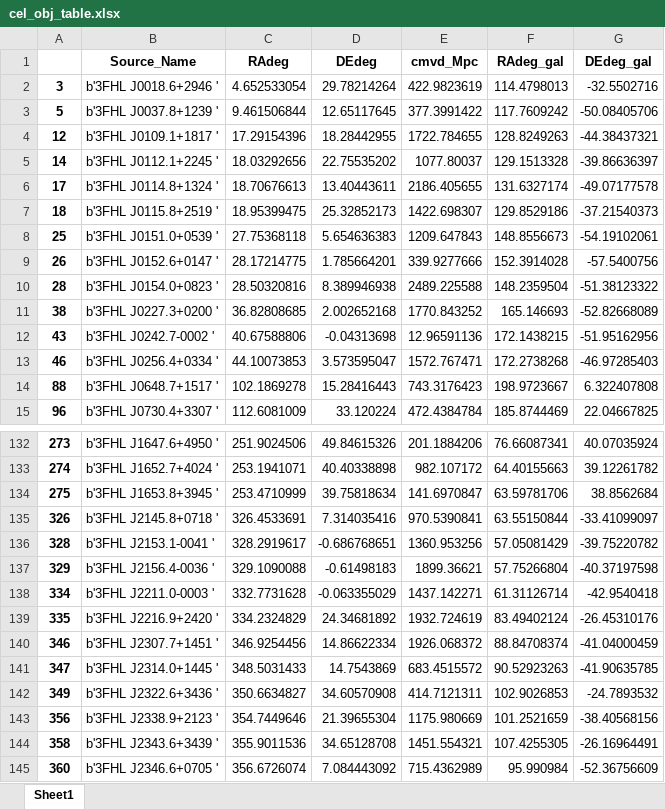
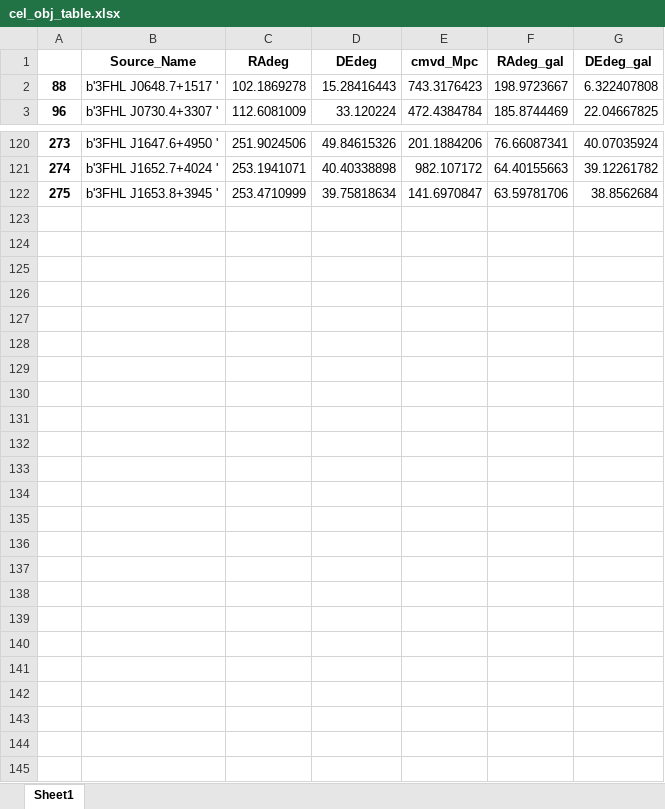
Before and after one commit to Cranberry-Juice/GRS-V, an Excel workbook: cel_obj_table.xlsx, sheet Sheet1, drawn as a sheet; only a part is shown, gaps mark what is left out; values as stored, in another font and other column widths than the file's, no borders; the diff names each change by its address in the sheet, - before the commit and + after, or states it on an @@ line.

Commit message:
Filtered out sources that were in the Segue Footprint

```diff
--- a/cel_obj_table.xlsx (sheet Sheet1)
+++ b/cel_obj_table.xlsx (sheet Sheet1)
-row 2: 3 | b'3FHL J0018.6+2946 ' | 4.652533054 | 29.78214264 | 422.9823619 | 114.4798013 | -32.5502716
-row 3: 5 | b'3FHL J0037.8+1239 ' | 9.461506844 | 12.65117645 | 377.3991422 | 117.7609242 | -50.08405706
-row 4: 12 | b'3FHL J0109.1+1817 ' | 17.29154396 | 18.28442955 | 1722.784655 | 128.8249263 | -44.38437321
-row 5: 14 | b'3FHL J0112.1+2245 ' | 18.03292656 | 22.75535202 | 1077.80037 | 129.1513328 | -39.86636397
-row 6: 17 | b'3FHL J0114.8+1324 ' | 18.70676613 | 13.40443611 | 2186.405655 | 131.6327174 | -49.07177578
-row 7: 18 | b'3FHL J0115.8+2519 ' | 18.95399475 | 25.32852173 | 1422.698307 | 129.8529186 | -37.21540373
-row 8: 25 | b'3FHL J0151.0+0539 ' | 27.75368118 | 5.654636383 | 1209.647843 | 148.8556673 | -54.19102061
-row 9: 26 | b'3FHL J0152.6+0147 ' | 28.17214775 | 1.785664201 | 339.9277666 | 152.3914028 | -57.5400756
-row 10: 28 | b'3FHL J0154.0+0823 ' | 28.50320816 | 8.389946938 | 2489.225588 | 148.2359504 | -51.38123322
-row 11: 38 | b'3FHL J0227.3+0200 ' | 36.82808685 | 2.002652168 | 1770.843252 | 165.146693 | -52.82668089
-row 12: 43 | b'3FHL J0242.7-0002 ' | 40.67588806 | -0.04313698 | 12.96591136 | 172.1438215 | -51.95162956
-row 13: 46 | b'3FHL J0256.4+0334 ' | 44.10073853 | 3.573595047 | 1572.767471 | 172.2738268 | -46.97285403
-row 135: 326 | b'3FHL J2145.8+0718 ' | 326.4533691 | 7.314035416 | 970.5390841 | 63.55150844 | -33.41099097
-row 136: 328 | b'3FHL J2153.1-0041 ' | 328.2919617 | -0.686768651 | 1360.953256 | 57.05081429 | -39.75220782
-row 137: 329 | b'3FHL J2156.4-0036 ' | 329.1090088 | -0.61498183 | 1899.36621 | 57.75266804 | -40.37197598
-row 138: 334 | b'3FHL J2211.0-0003 ' | 332.7731628 | -0.063355029 | 1437.142271 | 61.31126714 | -42.9540418
-row 139: 335 | b'3FHL J2216.9+2420 ' | 334.2324829 | 24.34681892 | 1932.724619 | 83.49402124 | -26.45310176
-row 140: 346 | b'3FHL J2307.7+1451 ' | 346.9254456 | 14.86622334 | 1926.068372 | 88.84708374 | -41.04000459
-row 141: 347 | b'3FHL J2314.0+1445 ' | 348.5031433 | 14.7543869 | 683.4515572 | 90.52923263 | -41.90635785
-row 142: 349 | b'3FHL J2322.6+3436 ' | 350.6634827 | 34.60570908 | 414.7121311 | 102.9026853 | -24.7893532
-row 143: 356 | b'3FHL J2338.9+2123 ' | 354.7449646 | 21.39655304 | 1175.980669 | 101.2521659 | -38.40568156
-row 144: 358 | b'3FHL J2343.6+3439 ' | 355.9011536 | 34.65128708 | 1451.554321 | 107.4255305 | -26.16964491
-row 145: 360 | b'3FHL J2346.6+0705 ' | 356.6726074 | 7.084443092 | 715.4362989 | 95.990984 | -52.36756609
```
Also changed, not shown: processed_voids.xlsx, 1 other file.
